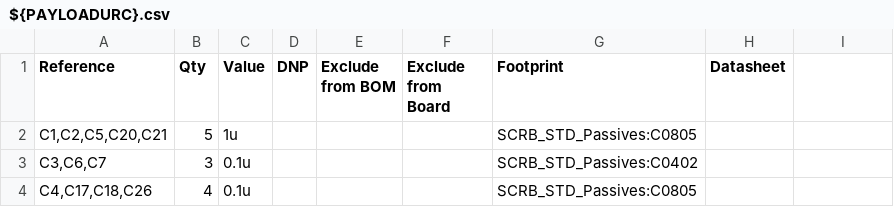
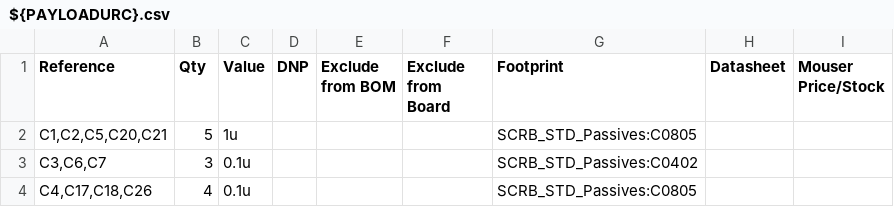
Before and after one commit to space-concordia-robotics/SCRB-SP-27-00-01-URC-Board, a CSV file: Hardware/Payload URC/${PAYLOADURC}.csv, drawn as a sheet; only a part is shown; the diff names each change by its address in the sheet, - before the commit and + after, or states it on an @@ line.

```diff
--- a/Hardware/Payload URC/${PAYLOADURC}.csv
+++ b/Hardware/Payload URC/${PAYLOADURC}.csv
-I1: (empty)
+I1: Mouser Price/Stock
```
Also changed, not shown: 27 other files.
